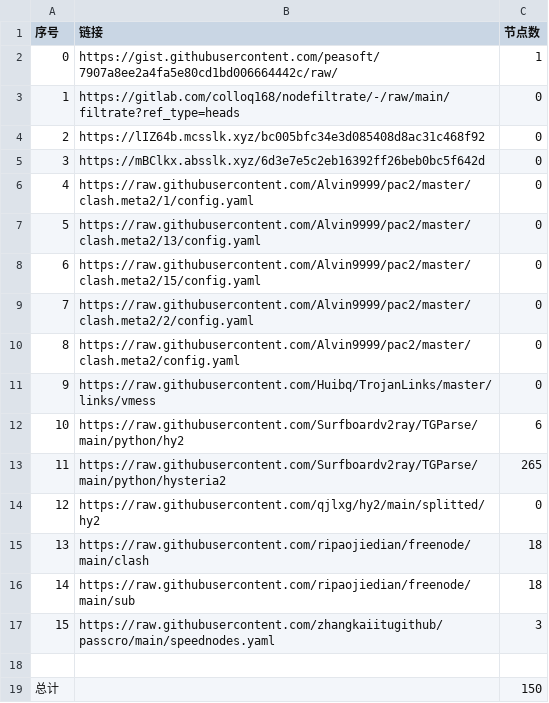
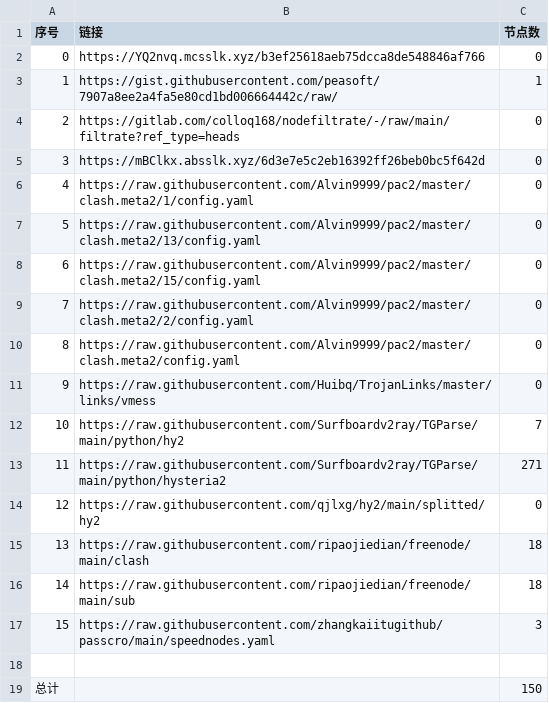
Before and after one commit to x698/NoMoreWalls, a CSV file: list_result.csv, drawn as a sheet.

```diff
--- a/list_result.csv
+++ b/list_result.csv
@@ -1,5 +1,5 @@
 序号,链接,节点数
-0,https://gist.githubusercontent.com/peasoft/7907a8ee2a4fa5e80cd1bd006664442c/raw/,1
-1,https://gitlab.com/colloq168/nodefiltrate/-/raw/main/filtrate?ref_type=heads,0
-2,https://lIZ64b.mcsslk.xyz/bc005bfc34e3d085408d8ac31c468f92,0
+0,https://YQ2nvq.mcsslk.xyz/b3ef25618aeb75dcca8de548846af766,0
+1,https://gist.githubusercontent.com/peasoft/7907a8ee2a4fa5e80cd1bd006664442c/raw/,1
+2,https://gitlab.com/colloq168/nodefiltrate/-/raw/main/filtrate?ref_type=heads,0
 3,https://mBClkx.absslk.xyz/6d3e7e5c2eb16392ff26beb0bc5f642d,0
@@ -11,4 +11,4 @@
 9,https://raw.githubusercontent.com/Huibq/TrojanLinks/master/links/vmess,0
-10,https://raw.githubusercontent.com/Surfboardv2ray/TGParse/main/python/hy2,6
-11,https://raw.githubusercontent.com/Surfboardv2ray/TGParse/main/python/hysteria2,265
+10,https://raw.githubusercontent.com/Surfboardv2ray/TGParse/main/python/hy2,7
+11,https://raw.githubusercontent.com/Surfboardv2ray/TGParse/main/python/hysteria2,271
 12,https://raw.githubusercontent.com/qjlxg/hy2/main/splitted/hy2,0
```
Also changed, not shown: 7 other files.
